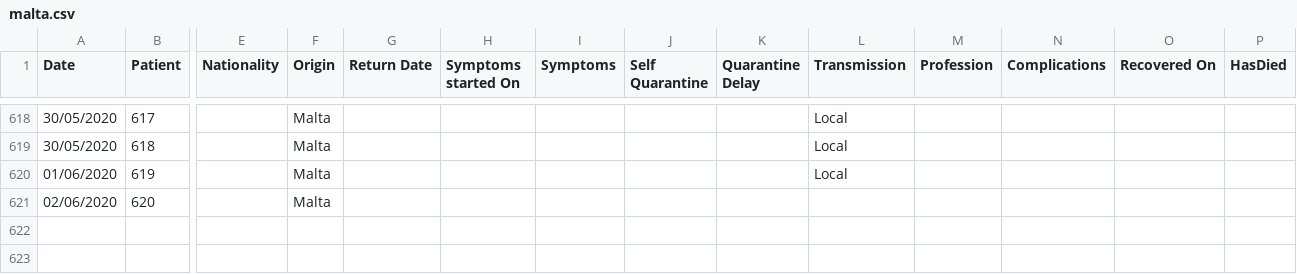
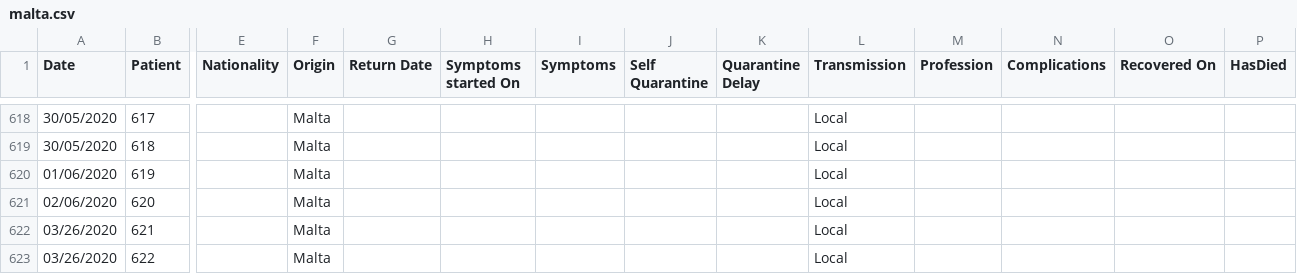
Before and after one commit to Lobeslab-Ltd/covid-19-MT, a CSV file: malta.csv, drawn as a sheet; only a part is shown, gaps mark what is left out; rows hold the shown columns only; the diff names each change by its address in the sheet, - before the commit and + after, or states it on an @@ line.

```diff
--- a/malta.csv
+++ b/malta.csv
-L621 (Transmission): (empty)
+L621 (Transmission): Local
+row 622: 03/26/2020 | 621 |  | Malta |  |  |  |  |  | Local
+row 623: 03/26/2020 | 622 |  | Malta |  |  |  |  |  | Local
```
Also changed, not shown: malta_time_series.csv.
